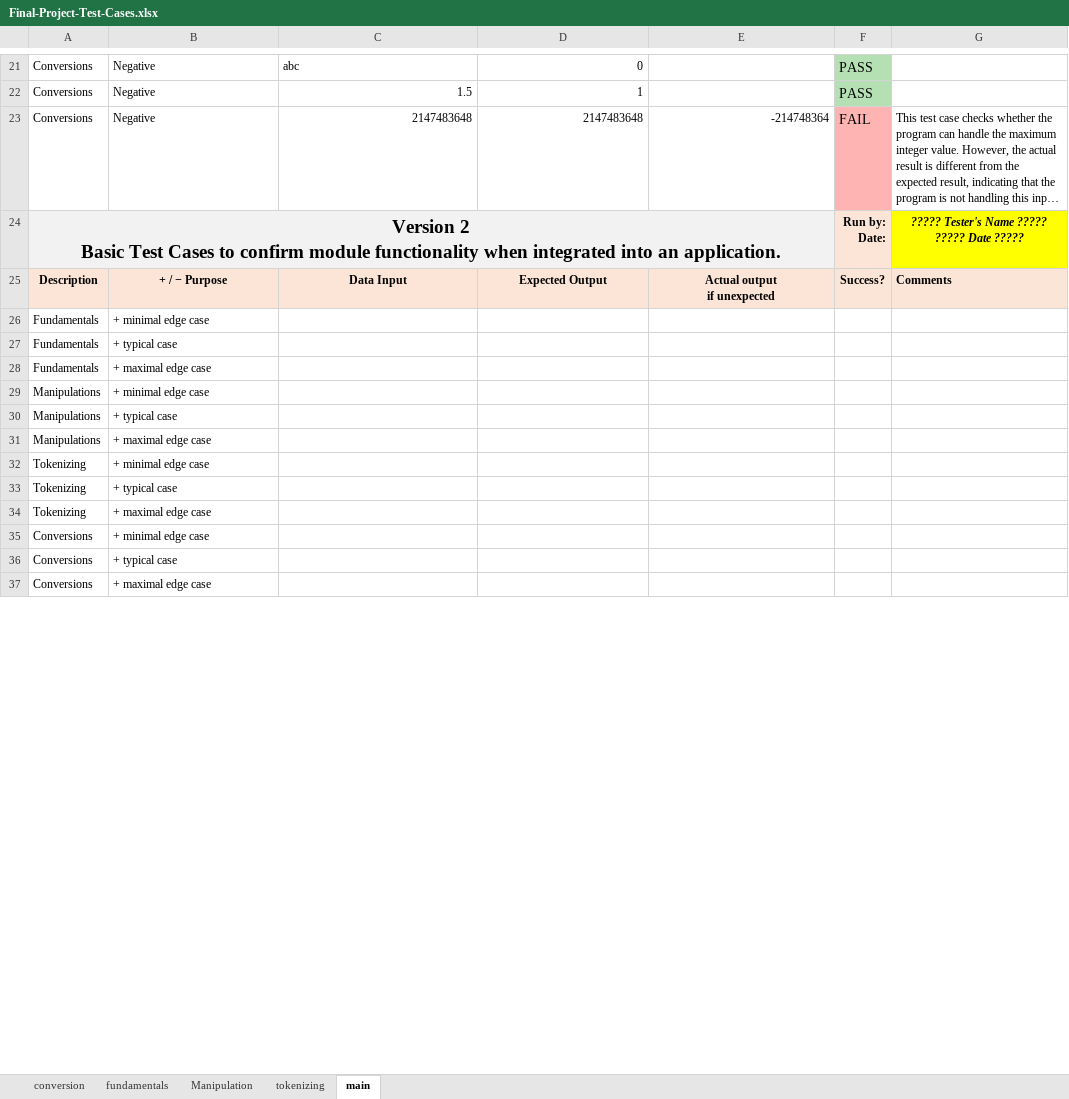
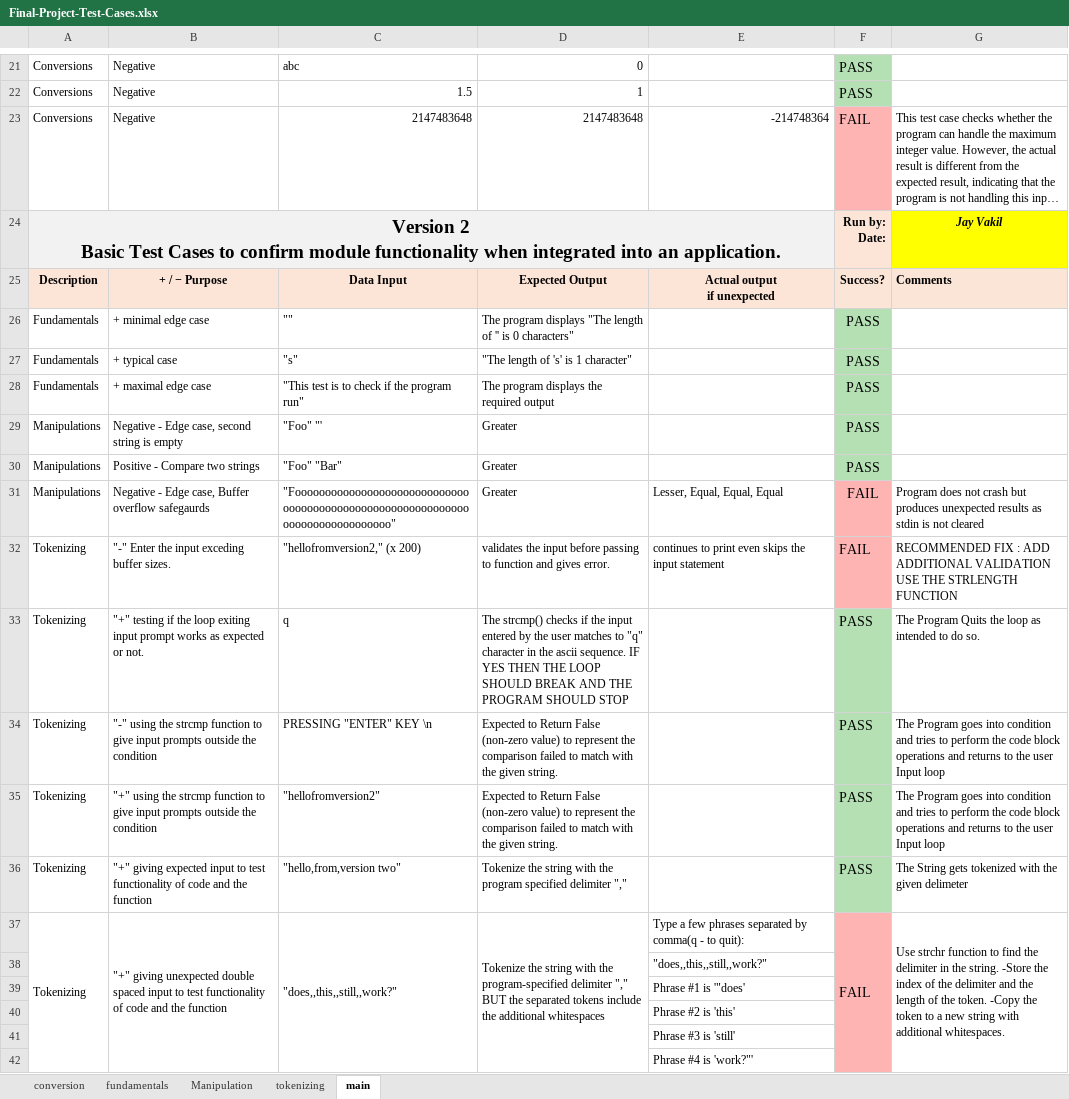
Before and after one commit to jayvakil-bc/cpr101, an Excel workbook: Final-Project-Test-Cases.xlsx, sheet main, drawn as a sheet; only a part is shown, gaps mark what is left out; long unchanged cells end in …; values as stored, in another font and other column widths than the file's, no borders; removed rows and columns are numbered as before the commit, all else as after; ↵ is a line break in a cell; the diff covers the shown part only; the diff names each change by its address in the sheet, - before the commit and + after, or states it on an @@ line.

Commit message:
VERSION1

```diff
--- a/Final-Project-Test-Cases.xlsx (sheet main)
+++ b/Final-Project-Test-Cases.xlsx (sheet main)
-G24: ????? Tester's Name ????? ↵ ????? Date ?????
+G24: Jay Vakil
-C26: (empty)
+C26: ""
-D26: (empty)
+D26: The program displays "The length of '' is 0 characters"
-F26:F28: (empty)
+F26:F28: PASS
-F26:F28 fill: none
+F26:F28 fill: #B4E0B4
-C27: (empty)
+C27: "s"
-D27: (empty)
+D27: "The length of 's' is 1 character"
-C28: (empty)
+C28: "This test is to check if the program run"
-D28: (empty)
+D28: The program displays the required output
-row 29: Manipulations | + minimal edge case
-row 30: Manipulations | + typical case
-row 31: Manipulations | + maximal edge case
-row 32: Tokenizing | + minimal edge case
-row 33: Tokenizing | + typical case
-row 34: Tokenizing | + maximal edge case
-row 35: Conversions | + minimal edge case
-row 36: Conversions | + typical case
-row 37: Conversions | + maximal edge case
+row 29: Manipulations | Negative - Edge case, second string is empty | "Foo" "' | Greater |  | PASS
+row 30: Manipulations | Positive - Compare two strings | "Foo" "Bar" | Greater |  | PASS
+row 31: Manipulations | Negative - Edge case, Buffer overflow safegaurds | "Foooooooooooooooooooooooooooooooooooooooooooooooooooooooooooooooooooooooooooooo" | Greater | Lesser, Equal, Equal, Equal | FAIL | Program does not crash but produces unexpected results as stdin is not cleared
+row 32: Tokenizing | "-" Enter the input exceding buffer sizes. | "hellofromversion2," (x 200) | validates the input before passing to function and gives error. | continues to print even skips the input statement | FAIL | RECOMMENDED FIX : ADD ADDITIONAL VALIDATION USE THE STRLENGTH FUNCTION
+row 33: Tokenizing | "+" testing if the loop exiting input prompt works as expected or not. | q | The strcmp() checks if the input entered by the user matches to "q" character in the ascii sequence. IF YES THEN THE LOOP SHOULD BREAK AND THE PROGRAM SHOULD STOP |  | PASS | The Program Quits the loop as intended to do so.
+row 34: Tokenizing | "-" using the strcmp function to give input prompts outside the condition | PRESSING "ENTER" KEY \n | Expected to Return False (non-zero value) to represent the comparison failed to match with the given string. |  | PASS | The Program goes into condition and tries to perform the code block operations and returns to the user Input loop
+row 35: Tokenizing | "+" using the strcmp function to give input prompts outside the condition | "hellofromversion2" | Expected to Return False (non-zero value) to represent the comparison failed to match with the given string. |  | PASS | The Program goes into condition and tries to perform the code block operations and returns to the user Input loop
+row 36: Tokenizing | "+" giving expected input to test functionality of code and the function | "hello,from,version two" | Tokenize the string with the program specified delimiter "," |  | PASS | The String gets tokenized with the given delimeter
+row 37: Tokenizing | "+" giving unexpected double spaced input to test functionality of code and the function | "does,,this,,still,,work?" | Tokenize the string with the program-specified delimiter "," BUT the separated tokens include the additional whitespaces | Type a few phrases separated by comma(q - to quit): | FAIL | Use strchr function to find the delimiter in the string. -Store the index of the delimiter and the length of the token. -Copy the token to a new string with additional whitespaces.
+row 38:  |  |  |  | "does,,this,,still,,work?"
+row 39:  |  |  |  | Phrase #1 is '"does'
+row 40:  |  |  |  | Phrase #2 is 'this'
+row 41:  |  |  |  | Phrase #3 is 'still'
+row 42:  |  |  |  | Phrase #4 is 'work?"'
```
Also changed, not shown: 6 added rows and 1 edited cell elsewhere in this sheet, sheet Manipulation, sheet conversion, sheet tokenizing, sheet fundamentals, 9 other files.
